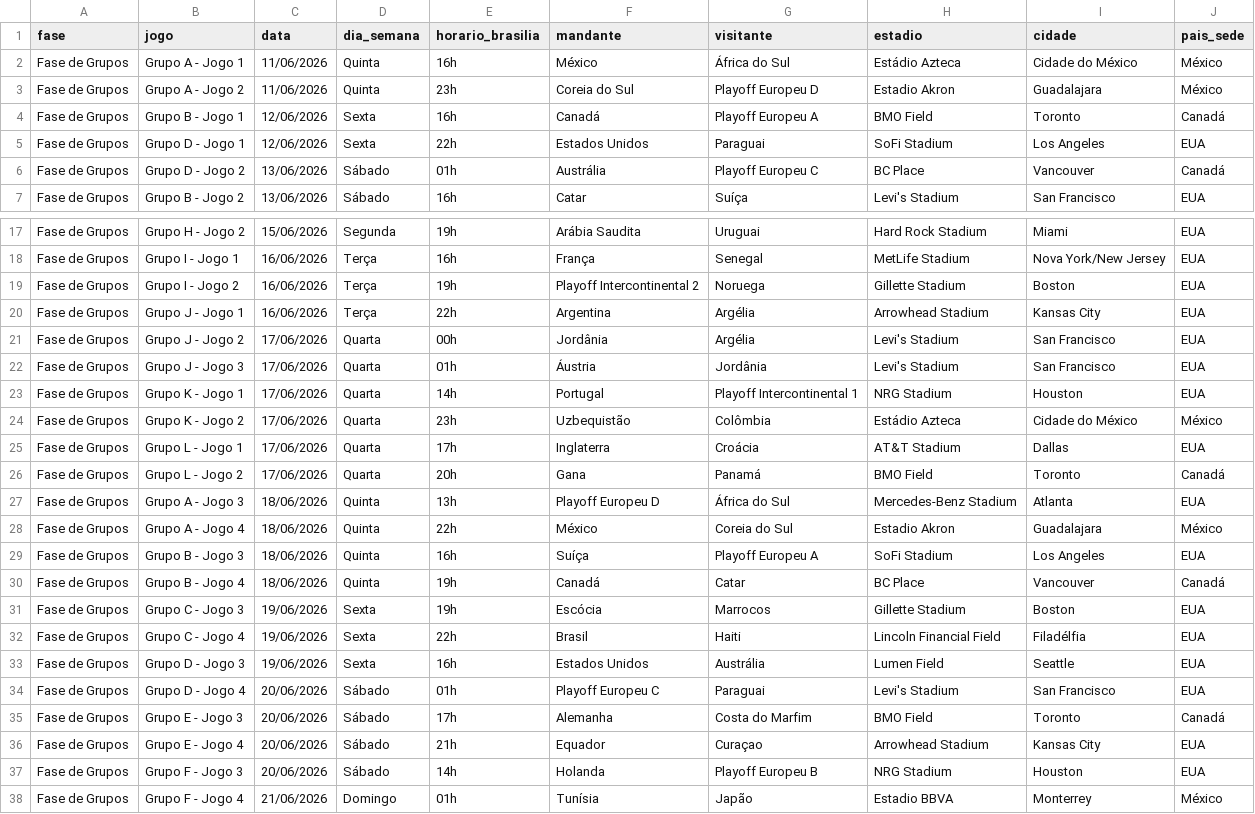
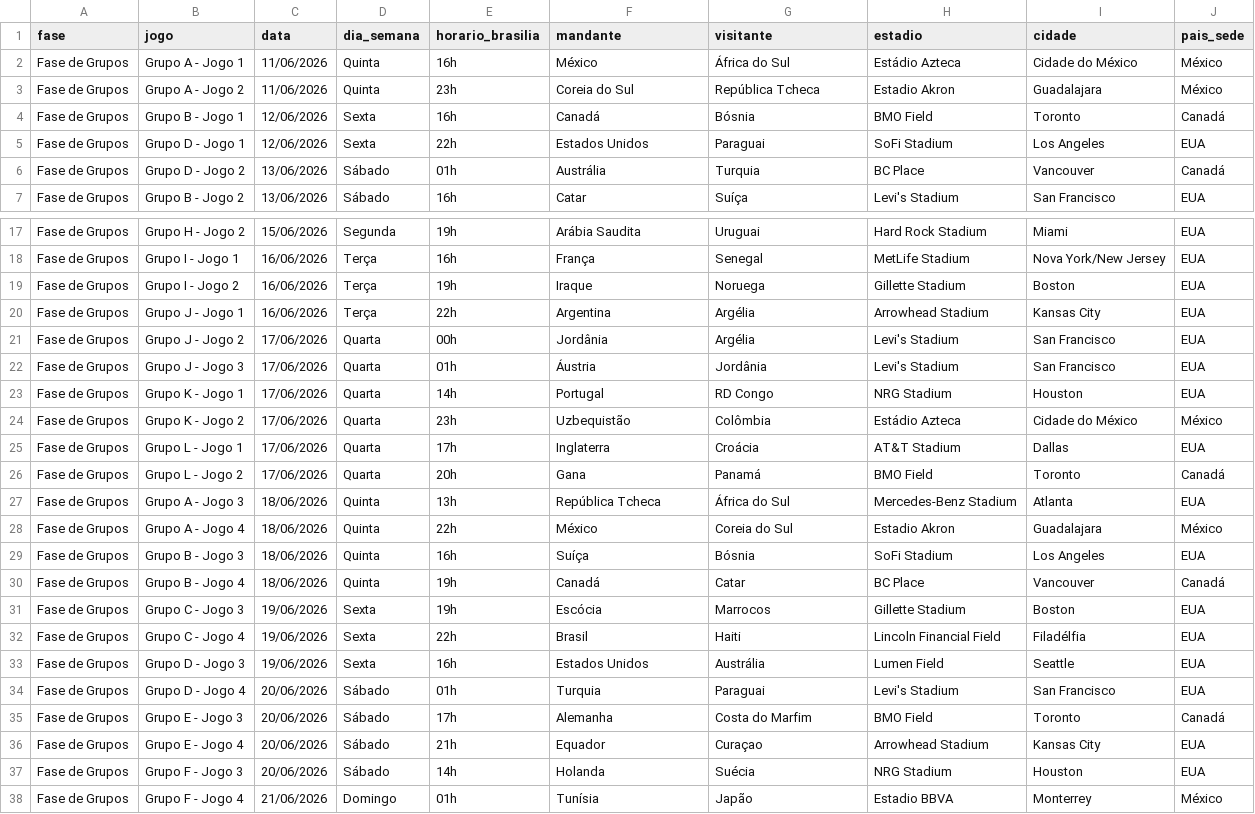
Before and after one commit to BrunoAseff/worldcup-pickems, a CSV file: data/copa_do_mundo_2026.csv, drawn as a sheet; only a part is shown, gaps mark what is left out; the diff covers the shown part only.

```diff
--- a/data/copa_do_mundo_2026.csv
+++ b/data/copa_do_mundo_2026.csv
@@ -2,6 +2,6 @@ fase,jogo,data,dia_semana,horario_brasilia,mandante,visitante,estadio,cidade,pai
 Fase de Grupos,Grupo A - Jogo 1,11/06/2026,Quinta,16h,México,África do Sul,Estádio Azteca,Cidade do México,México
-Fase de Grupos,Grupo A - Jogo 2,11/06/2026,Quinta,23h,Coreia do Sul,Playoff Europeu D,Estadio Akron,Guadalajara,México
-Fase de Grupos,Grupo B - Jogo 1,12/06/2026,Sexta,16h,Canadá,Playoff Europeu A,BMO Field,Toronto,Canadá
+Fase de Grupos,Grupo A - Jogo 2,11/06/2026,Quinta,23h,Coreia do Sul,República Tcheca,Estadio Akron,Guadalajara,México
+Fase de Grupos,Grupo B - Jogo 1,12/06/2026,Sexta,16h,Canadá,Bósnia,BMO Field,Toronto,Canadá
 Fase de Grupos,Grupo D - Jogo 1,12/06/2026,Sexta,22h,Estados Unidos,Paraguai,SoFi Stadium,Los Angeles,EUA
-Fase de Grupos,Grupo D - Jogo 2,13/06/2026,Sábado,01h,Austrália,Playoff Europeu C,BC Place,Vancouver,Canadá
+Fase de Grupos,Grupo D - Jogo 2,13/06/2026,Sábado,01h,Austrália,Turquia,BC Place,Vancouver,Canadá
 Fase de Grupos,Grupo B - Jogo 2,13/06/2026,Sábado,16h,Catar,Suíça,Levi's Stadium,San Francisco,EUA
@@ -18,3 +18,3 @@ Fase de Grupos,Grupo H - Jogo 2,15/06/2026,Segunda,19h,Arábia Saudita,Uruguai,H
 Fase de Grupos,Grupo I - Jogo 1,16/06/2026,Terça,16h,França,Senegal,MetLife Stadium,Nova York/New Jersey,EUA
-Fase de Grupos,Grupo I - Jogo 2,16/06/2026,Terça,19h,Playoff Intercontinental 2,Noruega,Gillette Stadium,Boston,EUA
+Fase de Grupos,Grupo I - Jogo 2,16/06/2026,Terça,19h,Iraque,Noruega,Gillette Stadium,Boston,EUA
 Fase de Grupos,Grupo J - Jogo 1,16/06/2026,Terça,22h,Argentina,Argélia,Arrowhead Stadium,Kansas City,EUA
@@ -22,3 +22,3 @@ Fase de Grupos,Grupo J - Jogo 2,17/06/2026,Quarta,00h,Jordânia,Argélia,Levi's
 Fase de Grupos,Grupo J - Jogo 3,17/06/2026,Quarta,01h,Áustria,Jordânia,Levi's Stadium,San Francisco,EUA
-Fase de Grupos,Grupo K - Jogo 1,17/06/2026,Quarta,14h,Portugal,Playoff Intercontinental 1,NRG Stadium,Houston,EUA
+Fase de Grupos,Grupo K - Jogo 1,17/06/2026,Quarta,14h,Portugal,RD Congo,NRG Stadium,Houston,EUA
 Fase de Grupos,Grupo K - Jogo 2,17/06/2026,Quarta,23h,Uzbequistão,Colômbia,Estádio Azteca,Cidade do México,México
@@ -26,5 +26,5 @@ Fase de Grupos,Grupo L - Jogo 1,17/06/2026,Quarta,17h,Inglaterra,Croácia,AT&T S
 Fase de Grupos,Grupo L - Jogo 2,17/06/2026,Quarta,20h,Gana,Panamá,BMO Field,Toronto,Canadá
-Fase de Grupos,Grupo A - Jogo 3,18/06/2026,Quinta,13h,Playoff Europeu D,África do Sul,Mercedes-Benz Stadium,Atlanta,EUA
+Fase de Grupos,Grupo A - Jogo 3,18/06/2026,Quinta,13h,República Tcheca,África do Sul,Mercedes-Benz Stadium,Atlanta,EUA
 Fase de Grupos,Grupo A - Jogo 4,18/06/2026,Quinta,22h,México,Coreia do Sul,Estadio Akron,Guadalajara,México
-Fase de Grupos,Grupo B - Jogo 3,18/06/2026,Quinta,16h,Suíça,Playoff Europeu A,SoFi Stadium,Los Angeles,EUA
+Fase de Grupos,Grupo B - Jogo 3,18/06/2026,Quinta,16h,Suíça,Bósnia,SoFi Stadium,Los Angeles,EUA
 Fase de Grupos,Grupo B - Jogo 4,18/06/2026,Quinta,19h,Canadá,Catar,BC Place,Vancouver,Canadá
@@ -33,6 +33,6 @@ Fase de Grupos,Grupo C - Jogo 4,19/06/2026,Sexta,22h,Brasil,Haiti,Lincoln Financ
 Fase de Grupos,Grupo D - Jogo 3,19/06/2026,Sexta,16h,Estados Unidos,Austrália,Lumen Field,Seattle,EUA
-Fase de Grupos,Grupo D - Jogo 4,20/06/2026,Sábado,01h,Playoff Europeu C,Paraguai,Levi's Stadium,San Francisco,EUA
+Fase de Grupos,Grupo D - Jogo 4,20/06/2026,Sábado,01h,Turquia,Paraguai,Levi's Stadium,San Francisco,EUA
 Fase de Grupos,Grupo E - Jogo 3,20/06/2026,Sábado,17h,Alemanha,Costa do Marfim,BMO Field,Toronto,Canadá
 Fase de Grupos,Grupo E - Jogo 4,20/06/2026,Sábado,21h,Equador,Curaçao,Arrowhead Stadium,Kansas City,EUA
-Fase de Grupos,Grupo F - Jogo 3,20/06/2026,Sábado,14h,Holanda,Playoff Europeu B,NRG Stadium,Houston,EUA
+Fase de Grupos,Grupo F - Jogo 3,20/06/2026,Sábado,14h,Holanda,Suécia,NRG Stadium,Houston,EUA
 Fase de Grupos,Grupo F - Jogo 4,21/06/2026,Domingo,01h,Tunísia,Japão,Estadio BBVA,Monterrey,México
```
Also changed, not shown: 9 edited cells elsewhere in this file.
